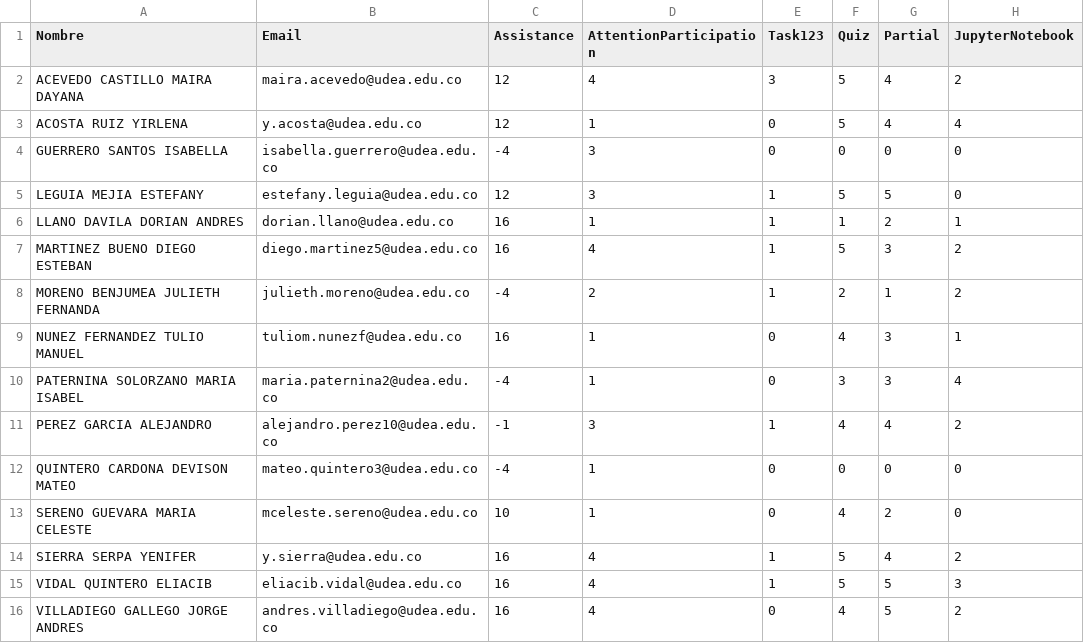
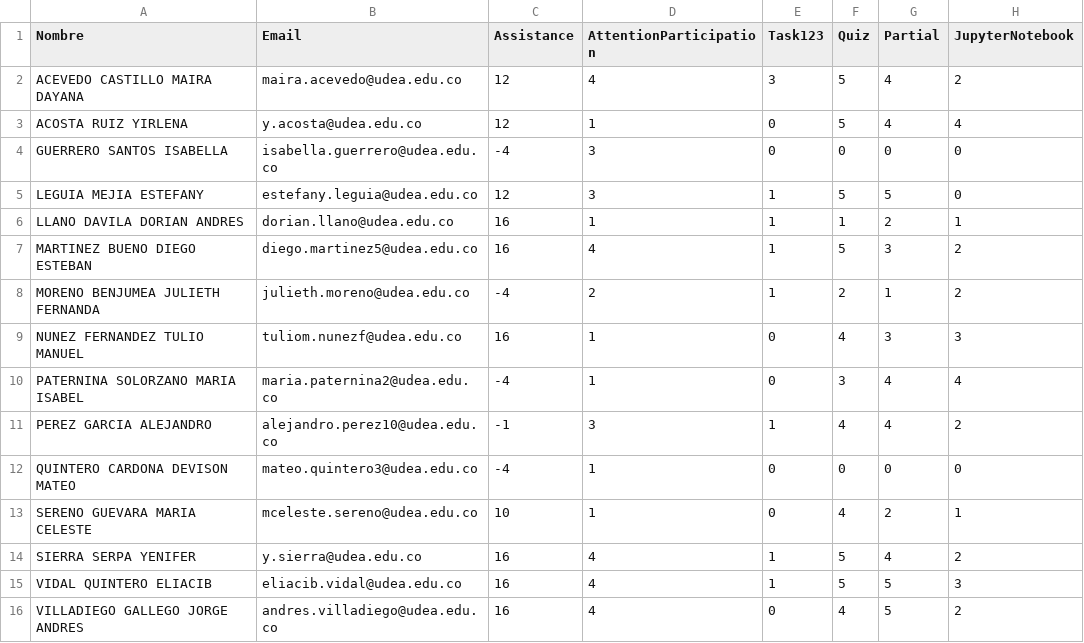
Before and after one commit to marco-canas/groups_list, a CSV file: math1.csv, drawn as a sheet.

```diff
--- a/math1.csv
+++ b/math1.csv
@@ -8,7 +8,7 @@ MARTINEZ BUENO DIEGO ESTEBAN,diego.martinez5@udea.edu.co,16,4,1,5,3,2
 MORENO BENJUMEA JULIETH FERNANDA,julieth.moreno@udea.edu.co,-4,2,1,2,1,2
-NUNEZ FERNANDEZ TULIO MANUEL,tuliom.nunezf@udea.edu.co,16,1,0,4,3,1
-PATERNINA SOLORZANO MARIA ISABEL,maria.paternina2@udea.edu.co,-4,1,0,3,3,4
+NUNEZ FERNANDEZ TULIO MANUEL,tuliom.nunezf@udea.edu.co,16,1,0,4,3,3
+PATERNINA SOLORZANO MARIA ISABEL,maria.paternina2@udea.edu.co,-4,1,0,3,4,4
 PEREZ GARCIA ALEJANDRO,alejandro.perez10@udea.edu.co,-1,3,1,4,4,2
 QUINTERO CARDONA DEVISON MATEO,mateo.quintero3@udea.edu.co,-4,1,0,0,0,0
-SERENO GUEVARA MARIA CELESTE,mceleste.sereno@udea.edu.co,10,1,0,4,2,0
+SERENO GUEVARA MARIA CELESTE,mceleste.sereno@udea.edu.co,10,1,0,4,2,1
 SIERRA SERPA YENIFER,y.sierra@udea.edu.co,16,4,1,5,4,2
```
Also changed, not shown: 2 other files.
